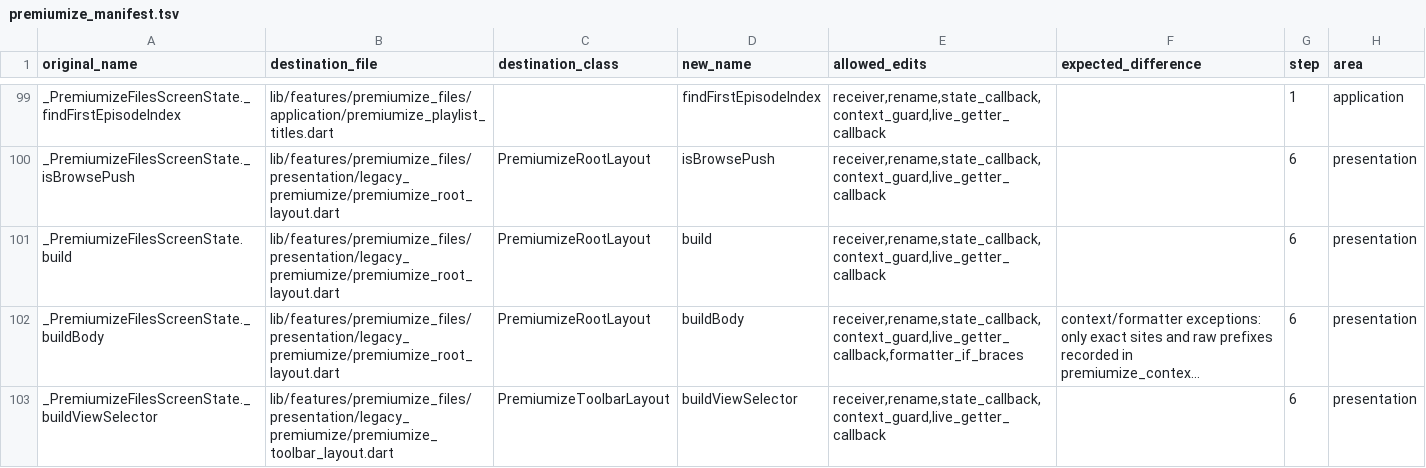
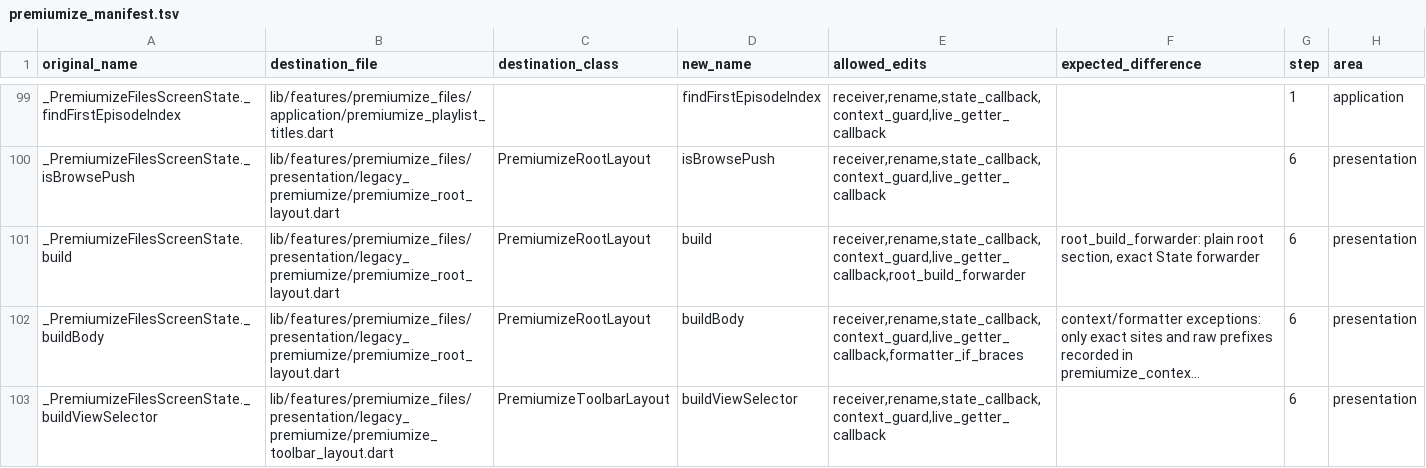
Before and after one commit to varunsalian/debrify, a TSV file: dev/tool/premiumize_manifest.tsv, drawn as a sheet; only a part is shown, gaps mark what is left out; long unchanged cells end in …; the diff names each change by its address in the sheet, - before the commit and + after, or states it on an @@ line.

```diff
--- a/dev/tool/premiumize_manifest.tsv
+++ b/dev/tool/premiumize_manifest.tsv
-E101 (allowed_edits): receiver,rename,state_callback,context_guard,live_getter_callback
+E101 (allowed_edits): receiver,rename,state_callback,context_guard,live_getter_callback,root_build_forwarder
-F101 (expected_difference): (empty)
+F101 (expected_difference): root_build_forwarder: plain root section, exact State forwarder
```
Also changed, not shown: 17 other files.
